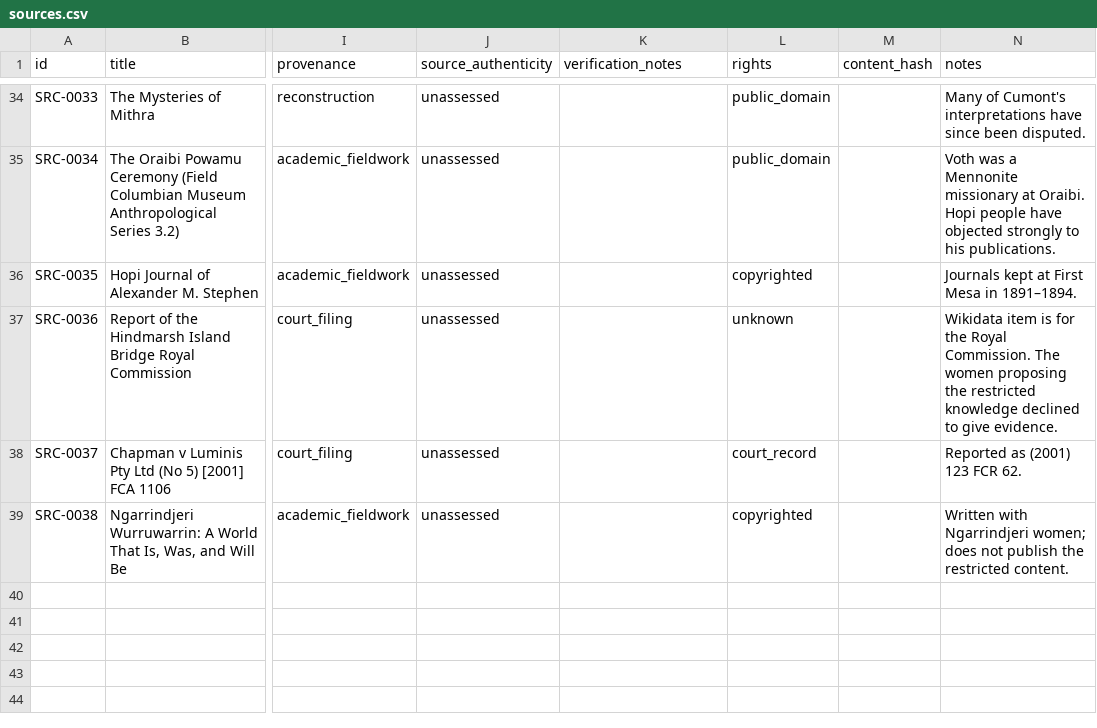
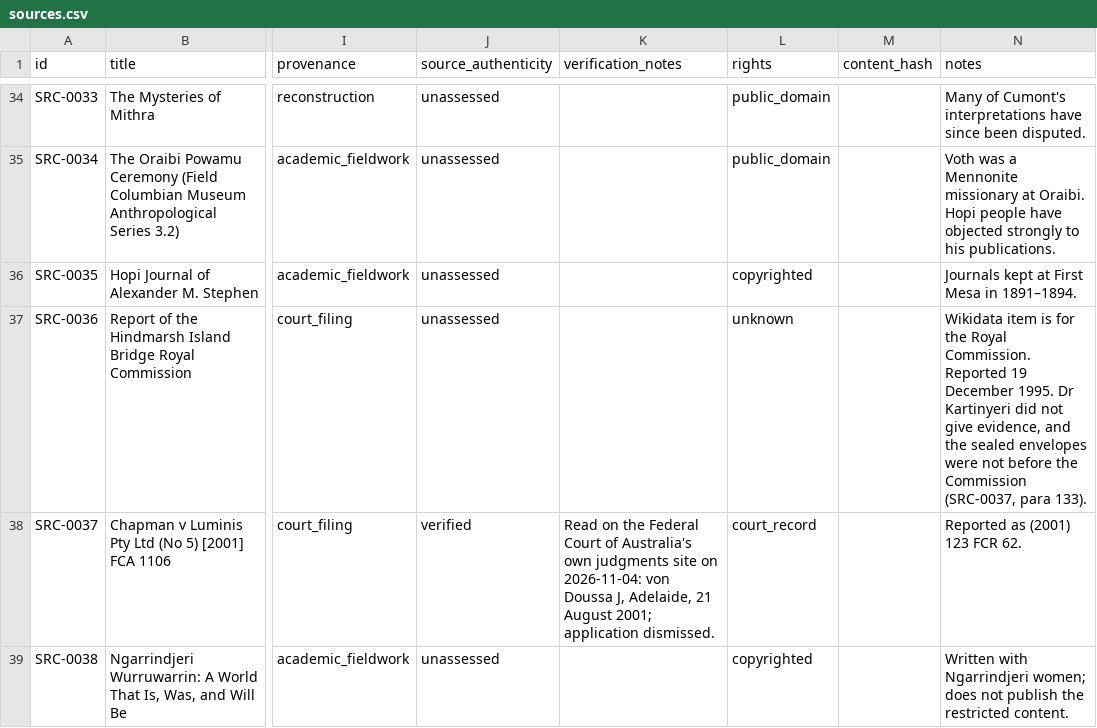
Before and after one commit to openarcana/open-arcana, a CSV file: data/sources.csv, drawn as a sheet; only a part is shown, gaps mark what is left out; the diff names each change by its address in the sheet, - before the commit and + after, or states it on an @@ line.

```diff
--- a/data/sources.csv
+++ b/data/sources.csv
-N37 (notes): …Royal Commission. The women proposing the restricted knowledge declined to give evidence.
+N37 (notes): …Royal Commission. Reported 19 December 1995. Dr Kartinyeri did not give evidence, and the sealed envelopes were not before the Commission (SRC-0037, para 133).
-J38 (source_authenticity): unassessed
+J38 (source_authenticity): verified
-K38 (verification_notes): (empty)
+K38 (verification_notes): Read on the Federal Court of Australia's own judgments site on 2026-11-04: von Doussa J, Adelaide, 21 August 2001; application dismissed.
```
Also changed, not shown: data/claims.csv, 5 other files.
